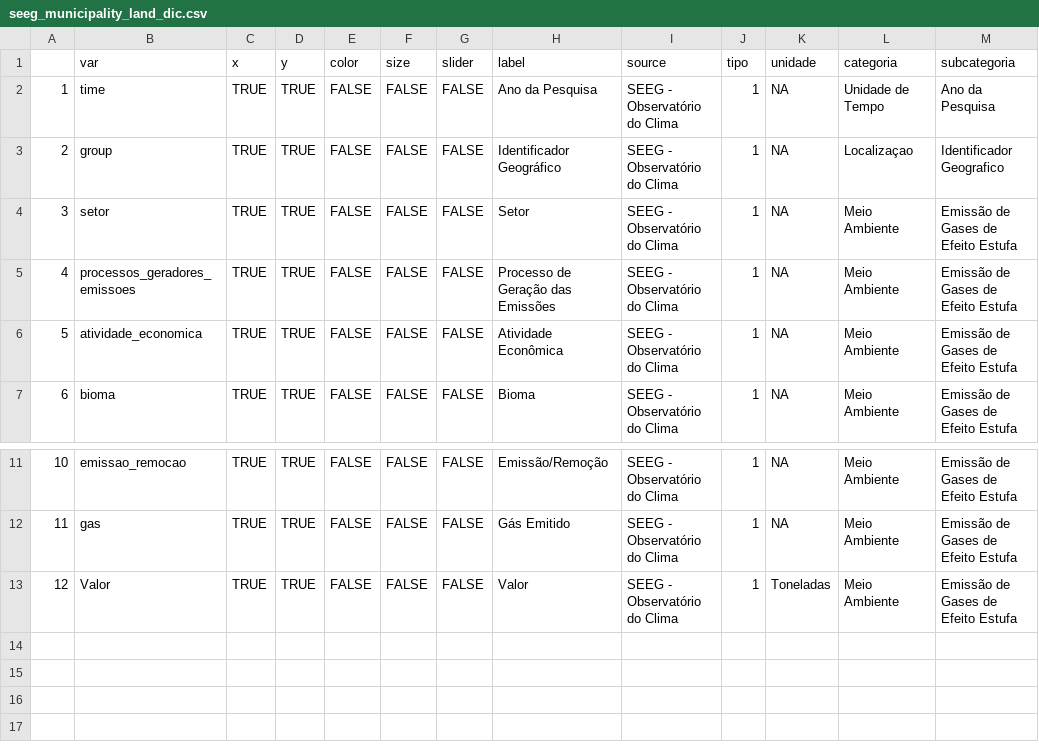
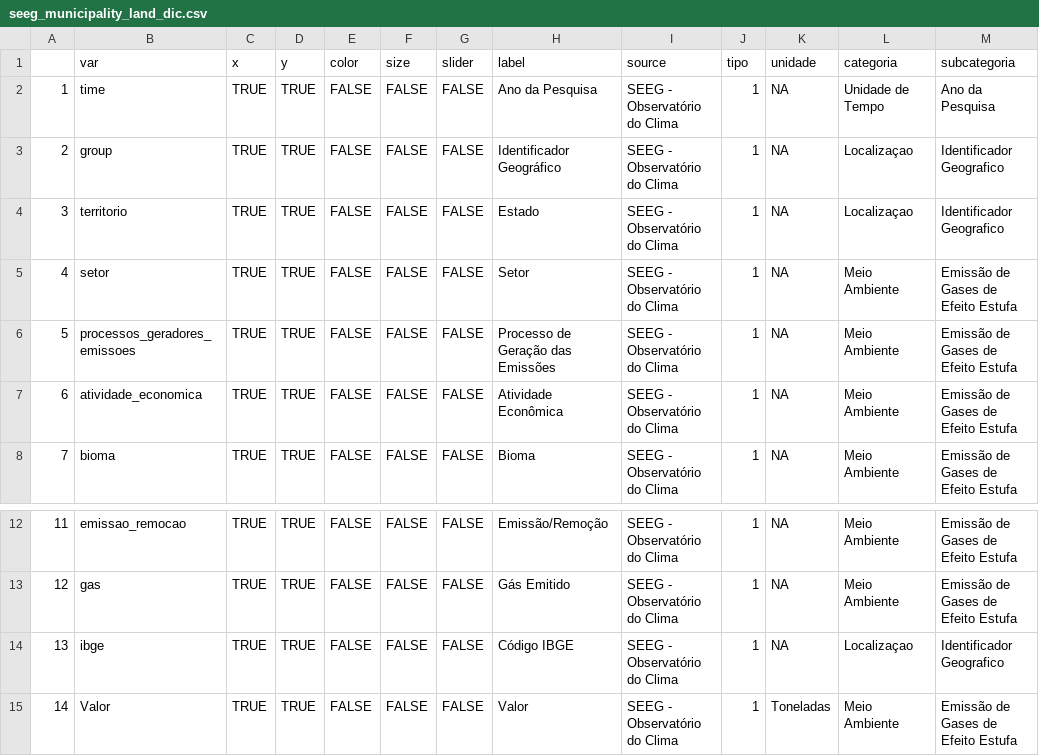
Before and after one commit to datazoompuc/datazoom_viz, a CSV file: data/seeg_municipality_land_dic.csv, drawn as a sheet; only a part is shown, gaps mark what is left out; addresses are those after the commit; the diff names each change by its address in the sheet, - before the commit and + after, or states it on an @@ line.

Commit message:
terminando de salvar corretamente as seegs munic

```diff
--- a/data/seeg_municipality_land_dic.csv
+++ b/data/seeg_municipality_land_dic.csv
+row 4: 3 | territorio | TRUE | TRUE | FALSE | FALSE | FALSE | Estado | SEEG - Observatório do Clima | 1 | NA | Localizaçao | Identificador Geografico
@@ column A renumbered from row 5 down @@
+row 14: 13 | ibge | TRUE | TRUE | FALSE | FALSE | FALSE | Código IBGE | SEEG - Observatório do Clima | 1 | NA | Localizaçao | Identificador Geografico
```
Also changed, not shown: 3 other files.
